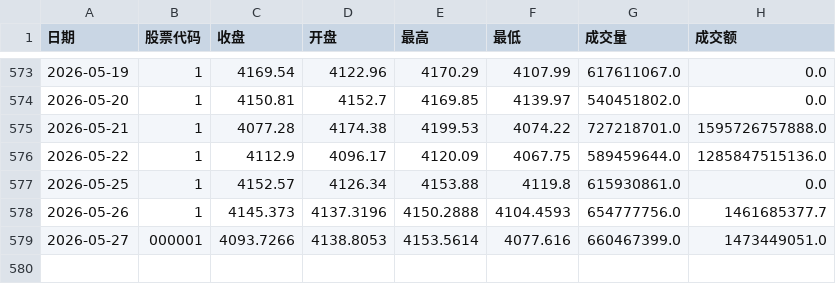
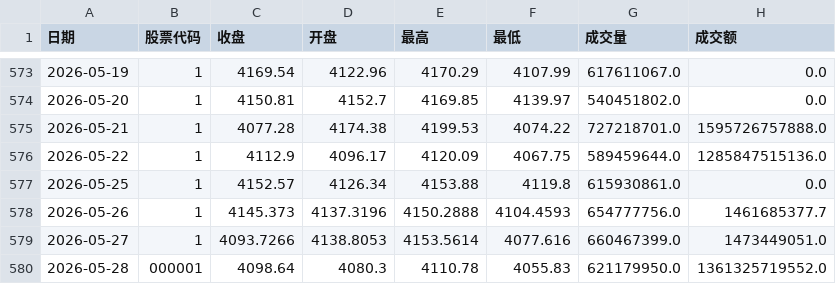
Before and after one commit to mangehua/market-dashboard, a CSV file: stock_data/历史价格_上证指数.csv, drawn as a sheet; only a part is shown, gaps mark what is left out.

Commit message:
Update stock_data/历史价格_上证指数.csv

```diff
--- a/stock_data/历史价格_上证指数.csv
+++ b/stock_data/历史价格_上证指数.csv
@@ -578,2 +578,3 @@
 2026-05-26,1,4145.373,4137.3196,4150.2888,4104.4593,654777756.0,1461685377.7
-2026-05-27,000001,4093.7266,4138.8053,4153.5614,4077.616,660467399.0,1473449051.0
+2026-05-27,1,4093.7266,4138.8053,4153.5614,4077.616,660467399.0,1473449051.0
+2026-05-28,000001,4098.64,4080.3,4110.78,4055.83,621179950.0,1361325719552.0
```
